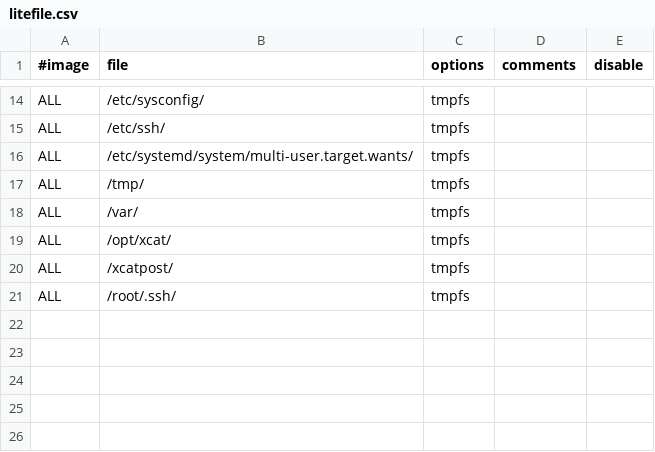
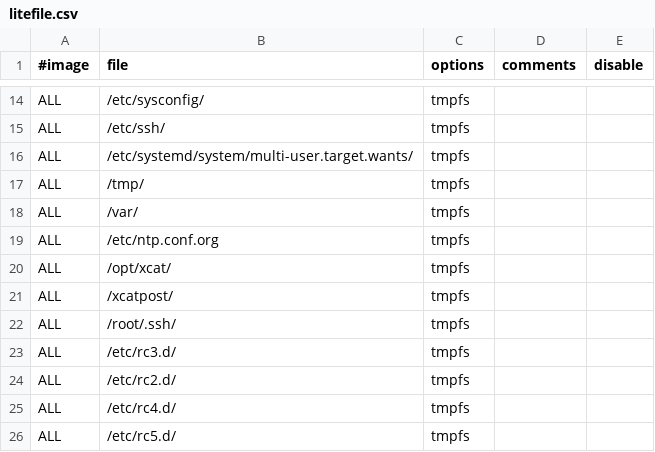
Before and after one commit to xcat2/xcat-core, a CSV file: xCAT-test/autotest/testcase/installation/litefile.csv, drawn as a sheet; only a part is shown, gaps mark what is left out; the diff names each change by its address in the sheet, - before the commit and + after, or states it on an @@ line.

Commit message:
modify litefile for rhels6.8 statelite issue for ntp

```diff
--- a/xCAT-test/autotest/testcase/installation/litefile.csv
+++ b/xCAT-test/autotest/testcase/installation/litefile.csv
+row 19: ALL | /etc/ntp.conf.org | tmpfs
+row 23: ALL | /etc/rc3.d/ | tmpfs
+row 24: ALL | /etc/rc2.d/ | tmpfs
+row 25: ALL | /etc/rc4.d/ | tmpfs
+row 26: ALL | /etc/rc5.d/ | tmpfs
```
